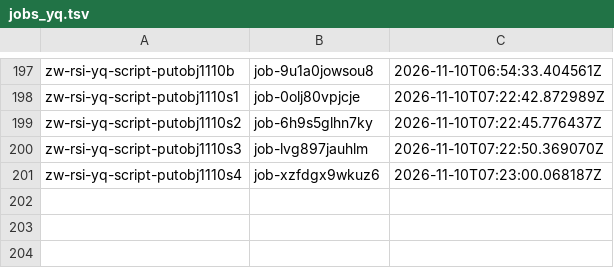
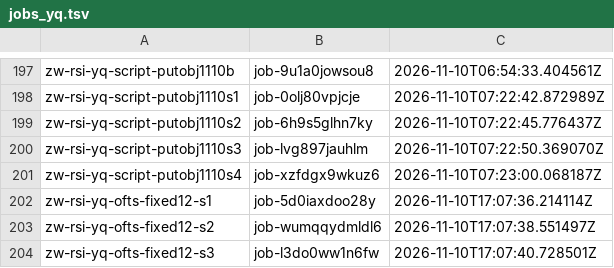
Before and after one commit to zeyuyuyu/rsi-framework, a TSV file: scripts/baidu/jobs_yq.tsv, drawn as a sheet; only a part is shown, gaps mark what is left out; the diff names each change by its address in the sheet, - before the commit and + after, or states it on an @@ line.

```diff
--- a/scripts/baidu/jobs_yq.tsv
+++ b/scripts/baidu/jobs_yq.tsv
+row 202: zw-rsi-yq-ofts-fixed12-s1 | job-5d0iaxdoo28y | 2026-11-10T17:07:36.214114Z
+row 203: zw-rsi-yq-ofts-fixed12-s2 | job-wumqqydmldl6 | 2026-11-10T17:07:38.551497Z
+row 204: zw-rsi-yq-ofts-fixed12-s3 | job-l3do0ww1n6fw | 2026-11-10T17:07:40.728501Z
```
Also changed, not shown: 2 other files.
